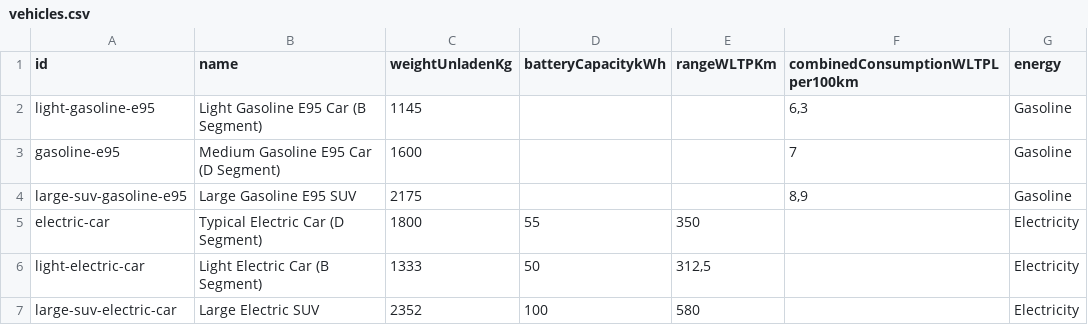
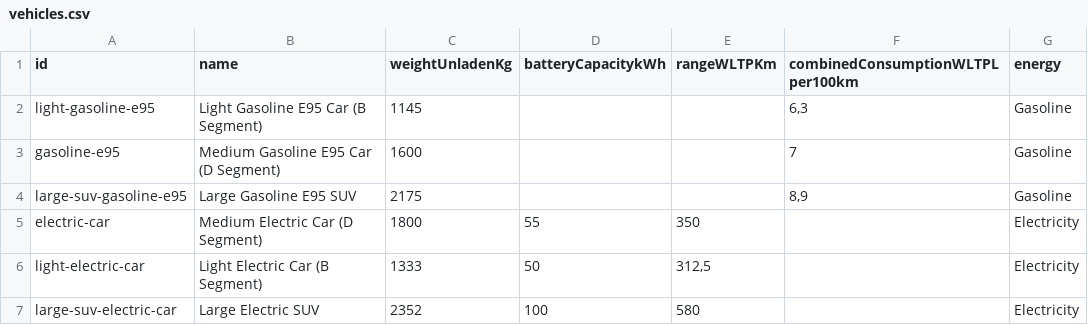
Before and after one commit to Traace-co/ev-footprint, a CSV file: public/vehicles.csv, drawn as a sheet.

Commit message:
Rename Typical Electric Car to Medium Electric Car

```diff
--- a/public/vehicles.csv
+++ b/public/vehicles.csv
@@ -4,3 +4,3 @@ gasoline-e95,Medium Gasoline E95 Car (D Segment),1600,,,7,Gasoline
 large-suv-gasoline-e95,Large Gasoline E95 SUV,2175,,,"8,9",Gasoline
-electric-car,Typical Electric Car (D Segment),1800,55,350,,Electricity
+electric-car,Medium Electric Car (D Segment),1800,55,350,,Electricity
 light-electric-car,Light Electric Car (B Segment),1333,50,"312,5",,Electricity
```
